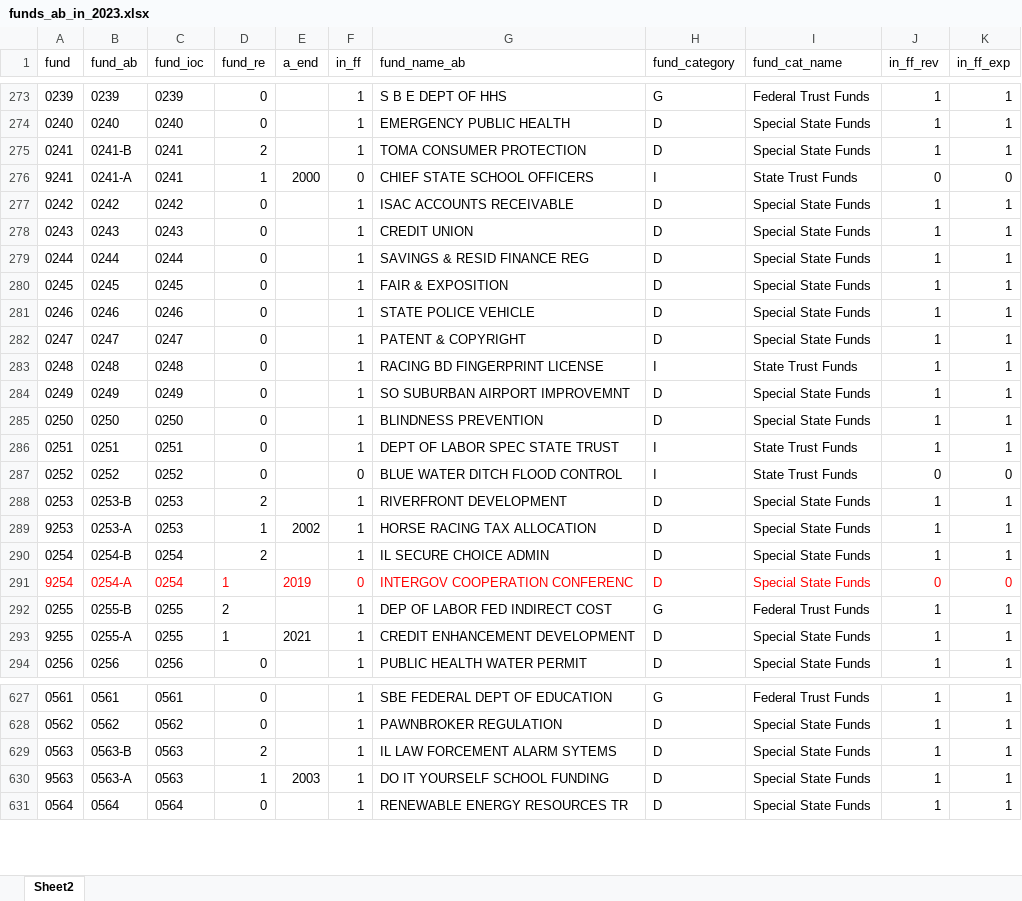
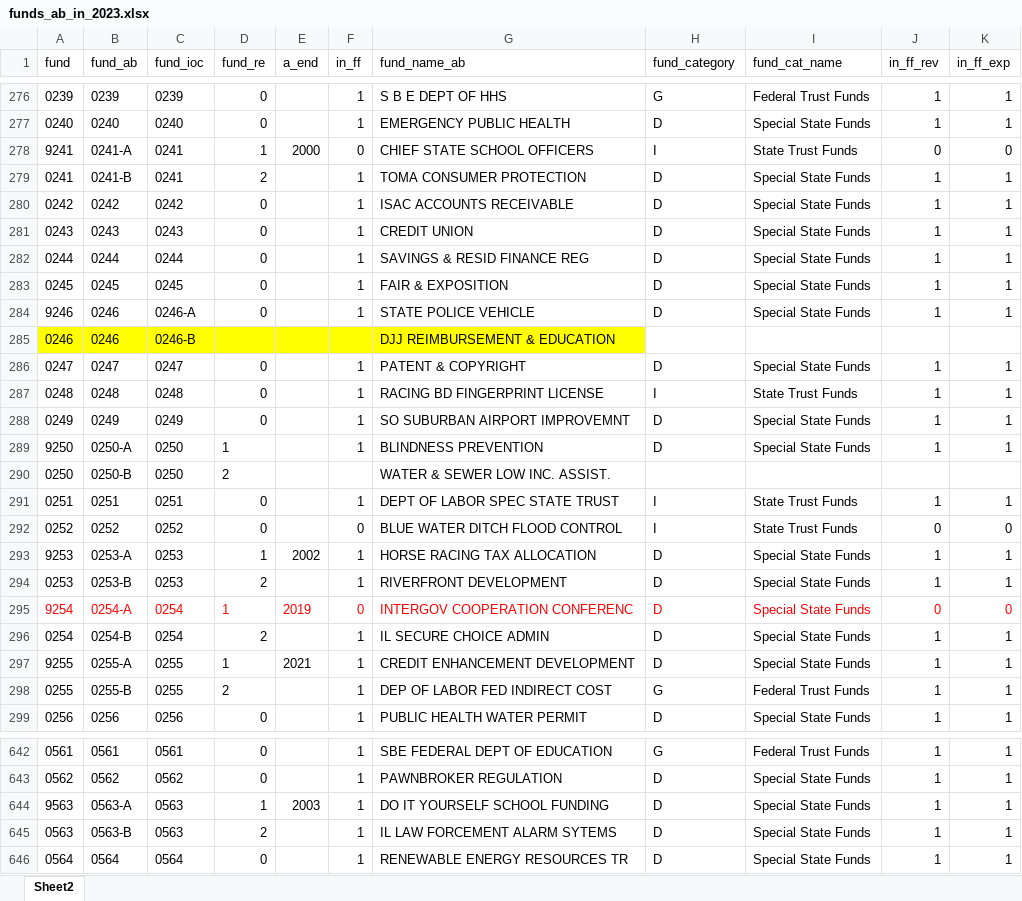
Before and after one commit to AleaWM/Fiscal-Futures-IL-FY2023, an Excel workbook: funds_ab_in_2023.xlsx, sheet Sheet2, drawn as a sheet; only a part is shown, gaps mark what is left out; values as stored, in another font and other column widths than the file's, no borders; table styles not drawn; addresses are those after the commit; the diff covers the shown part only; the diff names each change by its address in the sheet, - before the commit and + after, or states it on an @@ line.

Commit message:
added reused funds for fy23. Need to add fund categories for them!

```diff
--- a/funds_ab_in_2023.xlsx (sheet Sheet2)
+++ b/funds_ab_in_2023.xlsx (sheet Sheet2)
@@ row 276 moved to row 278: 9241 @@
-A284 (fund): 0246
+A284 (fund): 9246
-C284 (fund_ioc): 0246
+C284 (fund_ioc): 0246-A
+row 285: 0246 | 0246 | 0246-B |  |  |  | DJJ REIMBURSEMENT & EDUCATION
-A289 (fund): 0250
+A289 (fund): 9250
-B289 (fund_ab): 0250
+B289 (fund_ab): 0250-A
-D289 (fund_re): 0
+D289 (fund_re): 1
+row 290: 0250 | 0250-B | 0250 | 2 |  |  | WATER & SEWER LOW INC. ASSIST.
@@ row 289 moved to row 293: 9253 @@
@@ row 291 moved to row 295: 9254 @@
@@ row 293 moved to row 297: 9255 @@
@@ row 630 moved to row 644: 9563 @@
```
Also changed, not shown: 15 added rows, 6 removed rows, 117 moved rows, 44 edited cells and cell formats elsewhere in this sheet.
